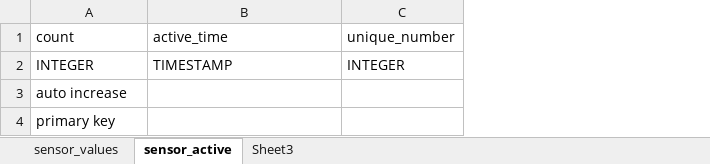
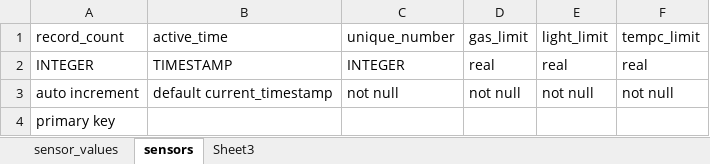
Before and after one commit to tqkhcmut/Raspido, an Excel workbook: web_server/ThesisTable.xlsx, sheet sensors, drawn as a sheet; values as stored, in another font and other column widths than the file's, no borders; removed rows and columns are numbered as before the commit, all else as after; the diff names each change by its address in the sheet, - before the commit and + after, or states it on an @@ line.

```diff
--- a/web_server/ThesisTable.xlsx (sheet sensors)
+++ b/web_server/ThesisTable.xlsx (sheet sensors)
-sheet tab: sensor_active
+sheet tab: sensors
+column D (gas_limit), row 2: real
+column E (light_limit), row 2: real
+column F (tempc_limit), row 2: real
-A1: count
+A1: record_count
-row 3: auto increase
+row 3: auto increment | default current_timestamp | not null | not null | not null | not null
```
Also changed, not shown: sheet sensor_values, 1 other file.
